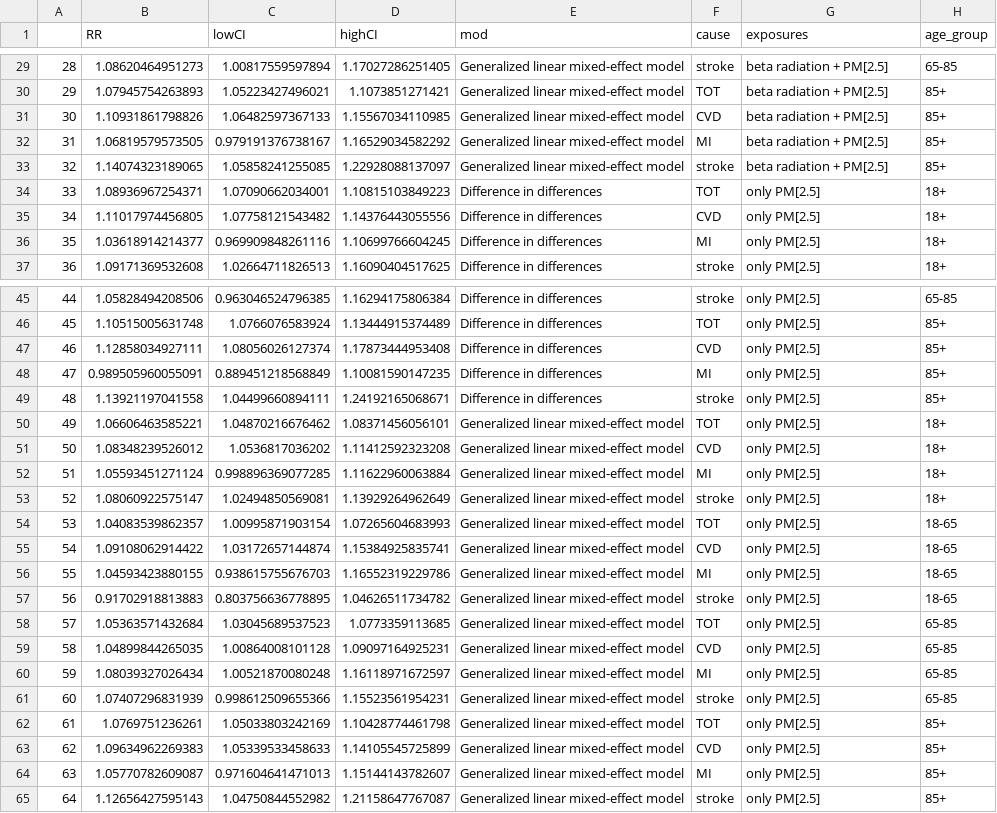
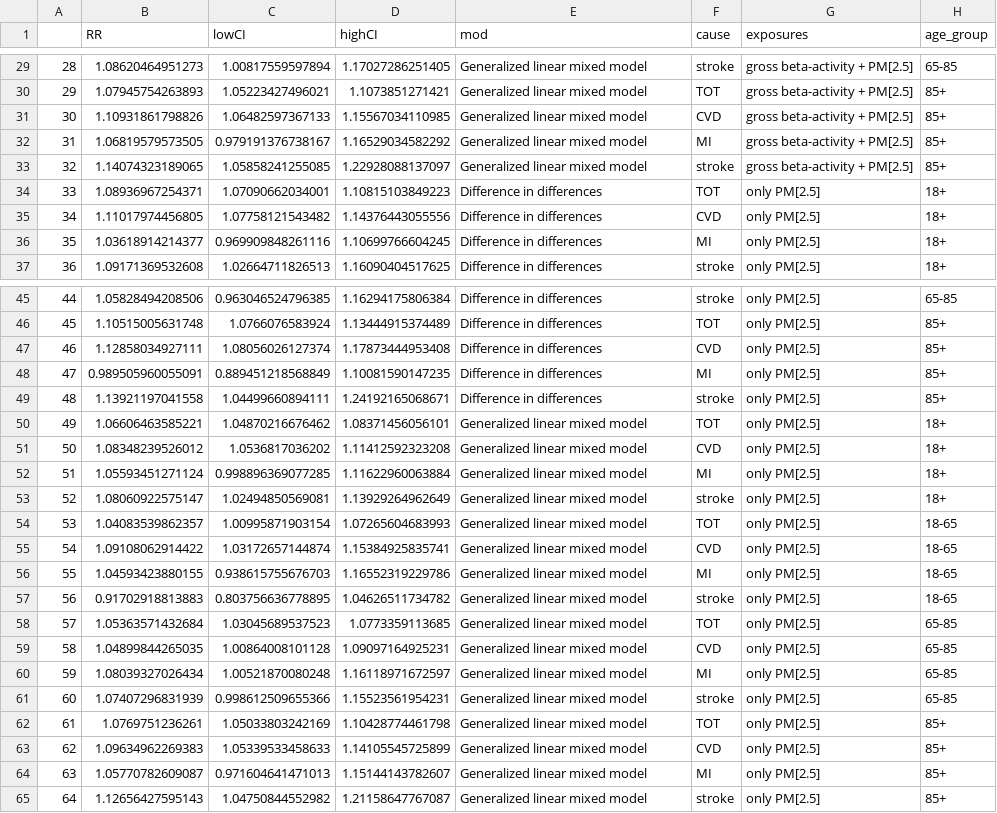
Before and after one commit to ShuxinD/betaRadiation_CVD, a CSV file: results/main_PRPM/results_PM_all_plot.csv, drawn as a sheet; only a part is shown, gaps mark what is left out; the diff covers the shown part only.

```diff
--- a/results/main_PRPM/results_PM_all_plot.csv
+++ b/results/main_PRPM/results_PM_all_plot.csv
@@ -29,6 +29,6 @@
-"28",1.08620464951273,1.00817559597894,1.17027286251405,"Generalized linear mixed-effect model","stroke","beta radiation + PM[2.5]","65-85"
-"29",1.07945754263893,1.05223427496021,1.1073851271421,"Generalized linear mixed-effect model","TOT","beta radiation + PM[2.5]","85+"
-"30",1.10931861798826,1.06482597367133,1.15567034110985,"Generalized linear mixed-effect model","CVD","beta radiation + PM[2.5]","85+"
-"31",1.06819579573505,0.979191376738167,1.16529034582292,"Generalized linear mixed-effect model","MI","beta radiation + PM[2.5]","85+"
-"32",1.14074323189065,1.05858241255085,1.22928088137097,"Generalized linear mixed-effect model","stroke","beta radiation + PM[2.5]","85+"
+"28",1.08620464951273,1.00817559597894,1.17027286251405,"Generalized linear mixed model","stroke","gross beta-activity + PM[2.5]","65-85"
+"29",1.07945754263893,1.05223427496021,1.1073851271421,"Generalized linear mixed model","TOT","gross beta-activity + PM[2.5]","85+"
+"30",1.10931861798826,1.06482597367133,1.15567034110985,"Generalized linear mixed model","CVD","gross beta-activity + PM[2.5]","85+"
+"31",1.06819579573505,0.979191376738167,1.16529034582292,"Generalized linear mixed model","MI","gross beta-activity + PM[2.5]","85+"
+"32",1.14074323189065,1.05858241255085,1.22928088137097,"Generalized linear mixed model","stroke","gross beta-activity + PM[2.5]","85+"
 "33",1.08936967254371,1.07090662034001,1.10815103849223,"Difference in differences","TOT","only PM[2.5]","18+"
@@ -49,17 +49,17 @@
 "48",1.13921197041558,1.04499660894111,1.24192165068671,"Difference in differences","stroke","only PM[2.5]","85+"
-"49",1.06606463585221,1.04870216676462,1.08371456056101,"Generalized linear mixed-effect model","TOT","only PM[2.5]","18+"
-"50",1.08348239526012,1.0536817036202,1.11412592323208,"Generalized linear mixed-effect model","CVD","only PM[2.5]","18+"
-"51",1.05593451271124,0.998896369077285,1.11622960063884,"Generalized linear mixed-effect model","MI","only PM[2.5]","18+"
-"52",1.08060922575147,1.02494850569081,1.13929264962649,"Generalized linear mixed-effect model","stroke","only PM[2.5]","18+"
-"53",1.04083539862357,1.00995871903154,1.07265604683993,"Generalized linear mixed-effect model","TOT","only PM[2.5]","18-65"
-"54",1.09108062914422,1.03172657144874,1.15384925835741,"Generalized linear mixed-effect model","CVD","only PM[2.5]","18-65"
-"55",1.04593423880155,0.938615755676703,1.16552319229786,"Generalized linear mixed-effect model","MI","only PM[2.5]","18-65"
-"56",0.91702918813883,0.803756636778895,1.04626511734782,"Generalized linear mixed-effect model","stroke","only PM[2.5]","18-65"
-"57",1.05363571432684,1.03045689537523,1.0773359113685,"Generalized linear mixed-effect model","TOT","only PM[2.5]","65-85"
-"58",1.04899844265035,1.00864008101128,1.09097164925231,"Generalized linear mixed-effect model","CVD","only PM[2.5]","65-85"
-"59",1.08039327026434,1.00521870080248,1.16118971672597,"Generalized linear mixed-effect model","MI","only PM[2.5]","65-85"
-"60",1.07407296831939,0.998612509655366,1.15523561954231,"Generalized linear mixed-effect model","stroke","only PM[2.5]","65-85"
-"61",1.0769751236261,1.05033803242169,1.10428774461798,"Generalized linear mixed-effect model","TOT","only PM[2.5]","85+"
-"62",1.09634962269383,1.05339533458633,1.14105545725899,"Generalized linear mixed-effect model","CVD","only PM[2.5]","85+"
-"63",1.05770782609087,0.971604641471013,1.15144143782607,"Generalized linear mixed-effect model","MI","only PM[2.5]","85+"
-"64",1.12656427595143,1.04750844552982,1.21158647767087,"Generalized linear mixed-effect model","stroke","only PM[2.5]","85+"
+"49",1.06606463585221,1.04870216676462,1.08371456056101,"Generalized linear mixed model","TOT","only PM[2.5]","18+"
+"50",1.08348239526012,1.0536817036202,1.11412592323208,"Generalized linear mixed model","CVD","only PM[2.5]","18+"
+"51",1.05593451271124,0.998896369077285,1.11622960063884,"Generalized linear mixed model","MI","only PM[2.5]","18+"
+"52",1.08060922575147,1.02494850569081,1.13929264962649,"Generalized linear mixed model","stroke","only PM[2.5]","18+"
+"53",1.04083539862357,1.00995871903154,1.07265604683993,"Generalized linear mixed model","TOT","only PM[2.5]","18-65"
+"54",1.09108062914422,1.03172657144874,1.15384925835741,"Generalized linear mixed model","CVD","only PM[2.5]","18-65"
+"55",1.04593423880155,0.938615755676703,1.16552319229786,"Generalized linear mixed model","MI","only PM[2.5]","18-65"
+"56",0.91702918813883,0.803756636778895,1.04626511734782,"Generalized linear mixed model","stroke","only PM[2.5]","18-65"
+"57",1.05363571432684,1.03045689537523,1.0773359113685,"Generalized linear mixed model","TOT","only PM[2.5]","65-85"
+"58",1.04899844265035,1.00864008101128,1.09097164925231,"Generalized linear mixed model","CVD","only PM[2.5]","65-85"
+"59",1.08039327026434,1.00521870080248,1.16118971672597,"Generalized linear mixed model","MI","only PM[2.5]","65-85"
+"60",1.07407296831939,0.998612509655366,1.15523561954231,"Generalized linear mixed model","stroke","only PM[2.5]","65-85"
+"61",1.0769751236261,1.05033803242169,1.10428774461798,"Generalized linear mixed model","TOT","only PM[2.5]","85+"
+"62",1.09634962269383,1.05339533458633,1.14105545725899,"Generalized linear mixed model","CVD","only PM[2.5]","85+"
+"63",1.05770782609087,0.971604641471013,1.15144143782607,"Generalized linear mixed model","MI","only PM[2.5]","85+"
+"64",1.12656427595143,1.04750844552982,1.21158647767087,"Generalized linear mixed model","stroke","only PM[2.5]","85+"
```
Also changed, not shown: 38 edited cells elsewhere in this file, results/main_PRPM/results_beta_all_plot.csv, 11 other files.
